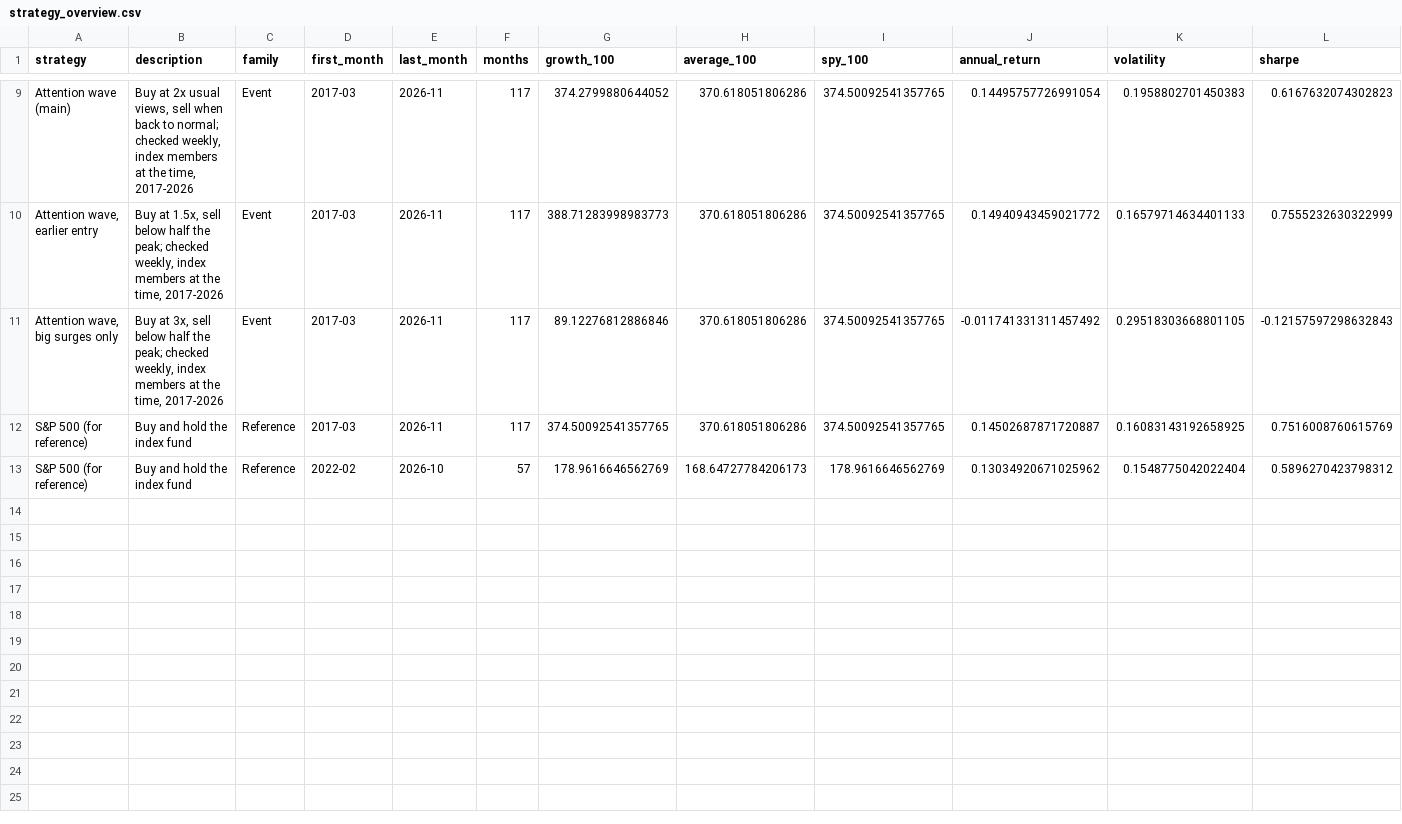
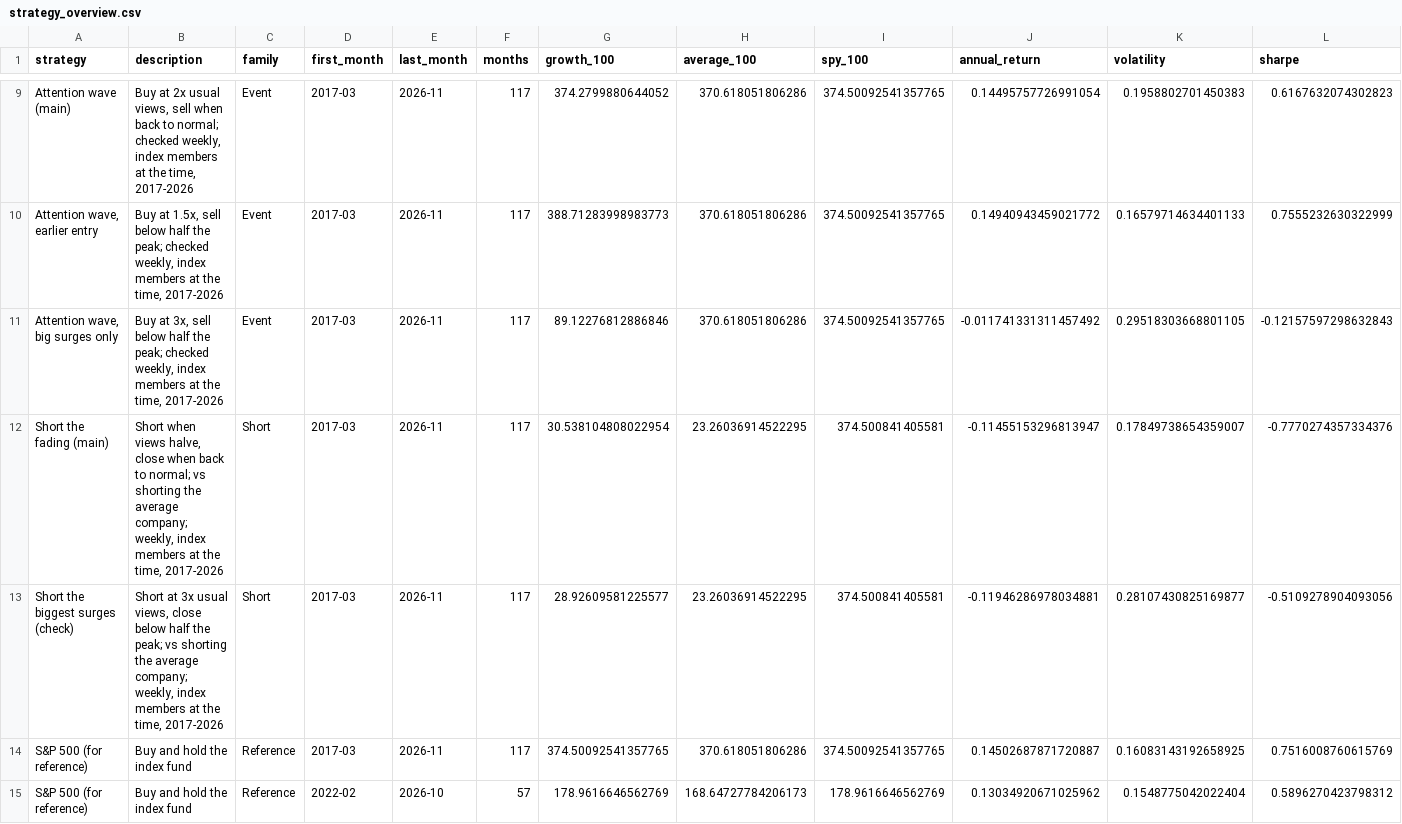
Before and after one commit to dominicjburns2003-gif/curiosity-index, a CSV file: data/processed/strategy_overview.csv, drawn as a sheet; only a part is shown, gaps mark what is left out; rows hold the shown columns only; the diff names each change by its address in the sheet, - before the commit and + after, or states it on an @@ line.

```diff
--- a/data/processed/strategy_overview.csv
+++ b/data/processed/strategy_overview.csv
+row 12: Short the fading (main) | Short when views halve, close when back to normal; vs shorting the average company; weekly, index members at the time, 2017-2026 | Short | 2017-03 | 2026-11 | 117 | 30.538104808022954 | 23.26036914522295 | 374.500841405581 | -0.11455153296813947 | 0.17849738654359007 | -0.7770274357334376
+row 13: Short the biggest surges (check) | Short at 3x usual views, close below half the peak; vs shorting the average company; weekly, index members at the time, 2017-2026 | Short | 2017-03 | 2026-11 | 117 | 28.92609581225577 | 23.26036914522295 | 374.500841405581 | -0.11946286978034881 | 0.28107430825169877 | -0.5109278904093056
```
Also changed, not shown: 3 other files.
